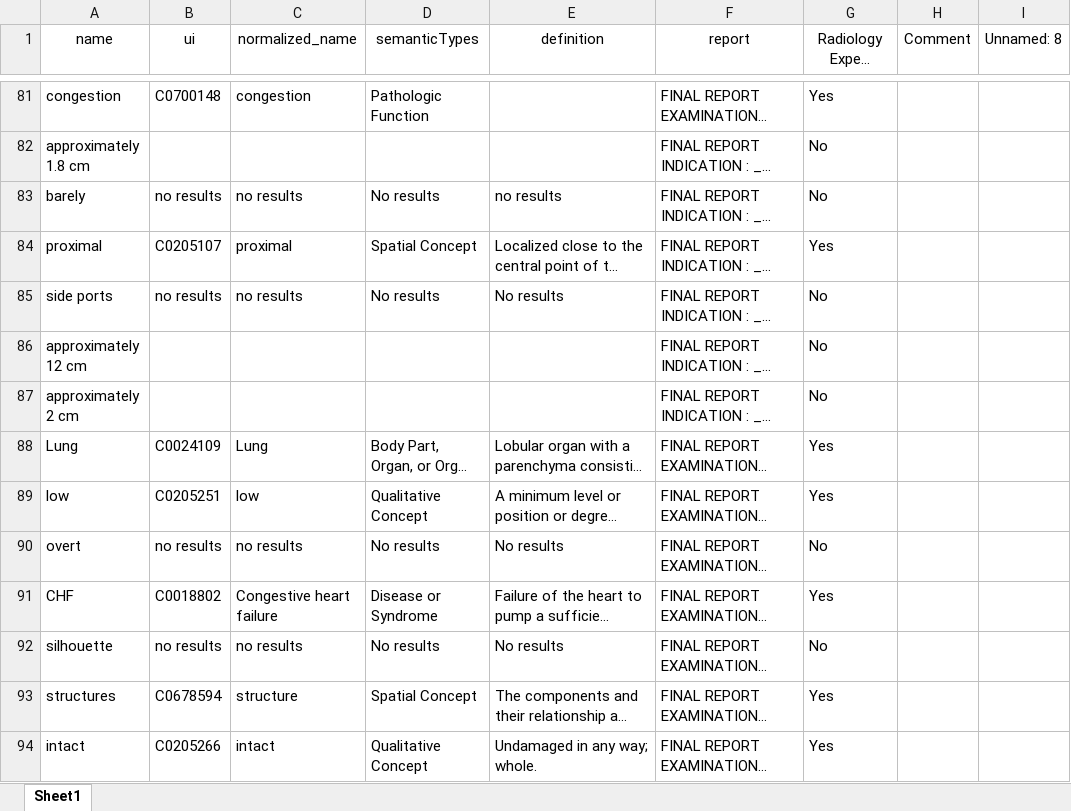
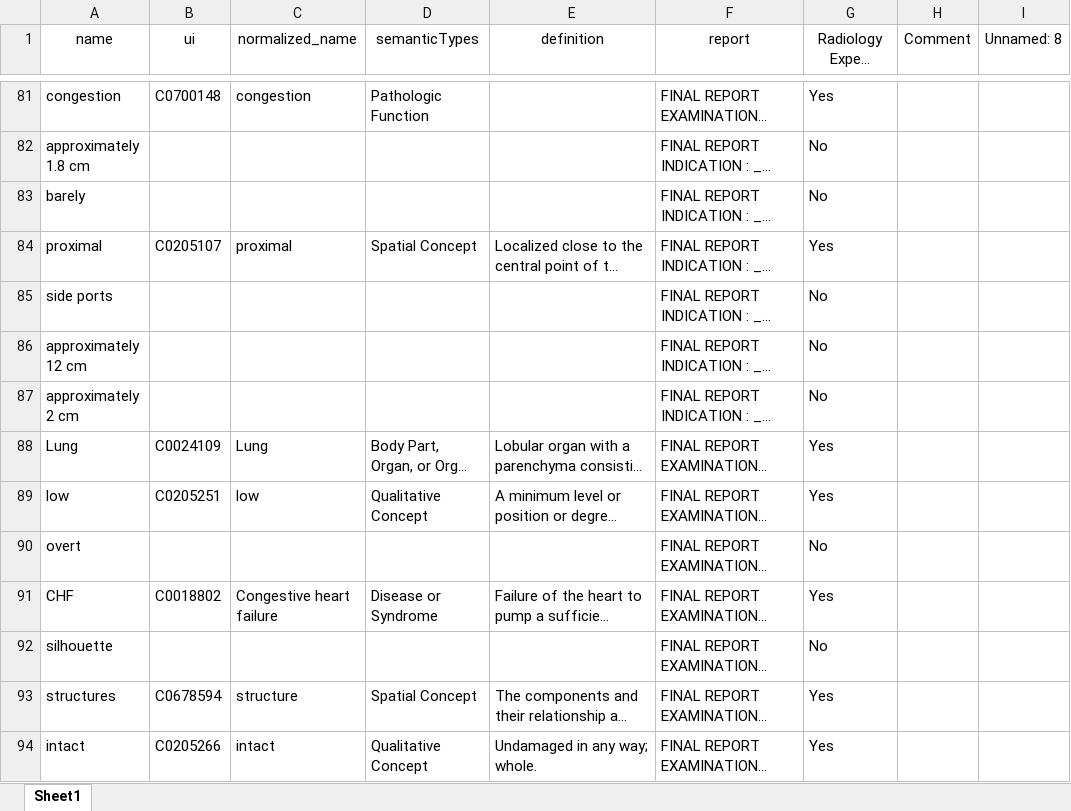
Before and after one commit to MouYongli/MedKGC, an Excel workbook: nen/humanReview/reviewed.xlsx, sheet Sheet1, drawn as a sheet; only a part is shown, gaps mark what is left out; long unchanged cells end in …; values as stored, in another font and other column widths than the file's, no borders; the diff names each change by its address in the sheet, - before the commit and + after, or states it on an @@ line.

```diff
--- a/nen/humanReview/reviewed.xlsx (sheet Sheet1)
+++ b/nen/humanReview/reviewed.xlsx (sheet Sheet1)
-B83 (ui): no results
+B83 (ui): (empty)
-C83 (normalized_name): no results
+C83 (normalized_name): (empty)
-D83 (semanticTypes): No results
+D83 (semanticTypes): (empty)
-E83 (definition): no results
+E83 (definition): (empty)
-B85 (ui): no results
+B85 (ui): (empty)
-C85 (normalized_name): no results
+C85 (normalized_name): (empty)
-D85 (semanticTypes): No results
+D85 (semanticTypes): (empty)
-E85 (definition): No results
+E85 (definition): (empty)
-B90 (ui): no results
+B90 (ui): (empty)
-C90 (normalized_name): no results
+C90 (normalized_name): (empty)
-D90 (semanticTypes): No results
+D90 (semanticTypes): (empty)
-E90 (definition): No results
+E90 (definition): (empty)
-B92 (ui): no results
+B92 (ui): (empty)
-C92 (normalized_name): no results
+C92 (normalized_name): (empty)
-D92 (semanticTypes): No results
+D92 (semanticTypes): (empty)
-E92 (definition): No results
+E92 (definition): (empty)
```
Also changed, not shown: 4 other files.
